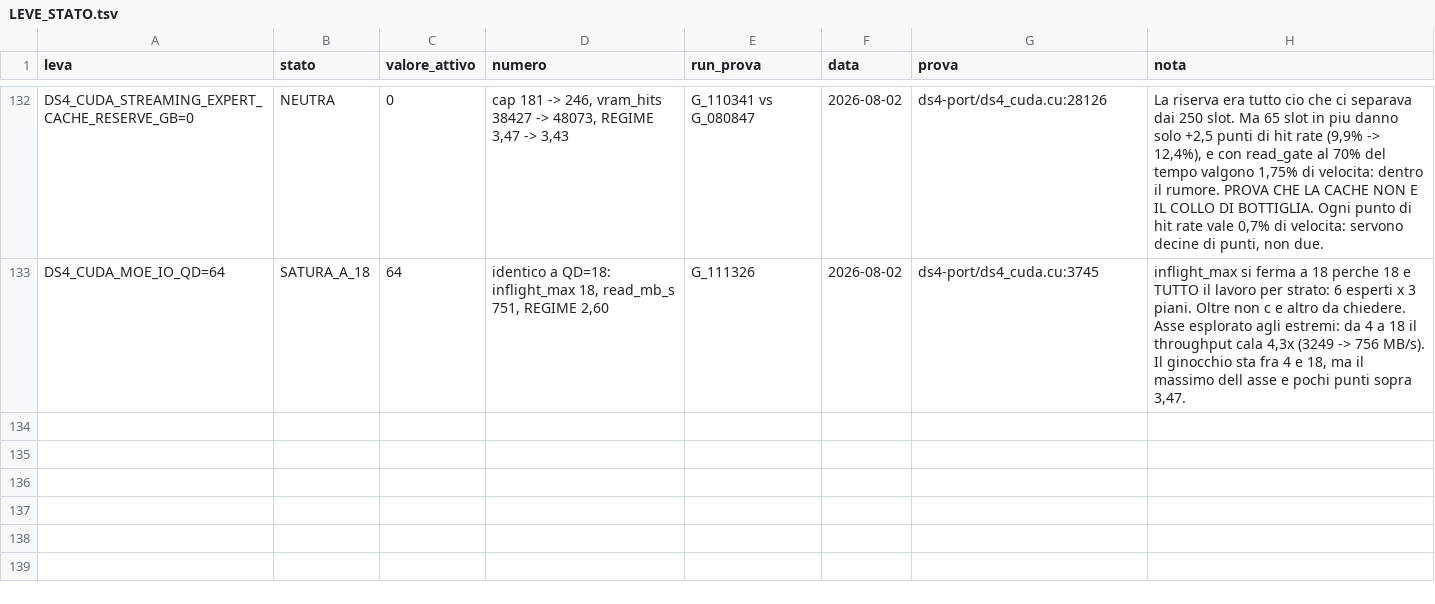
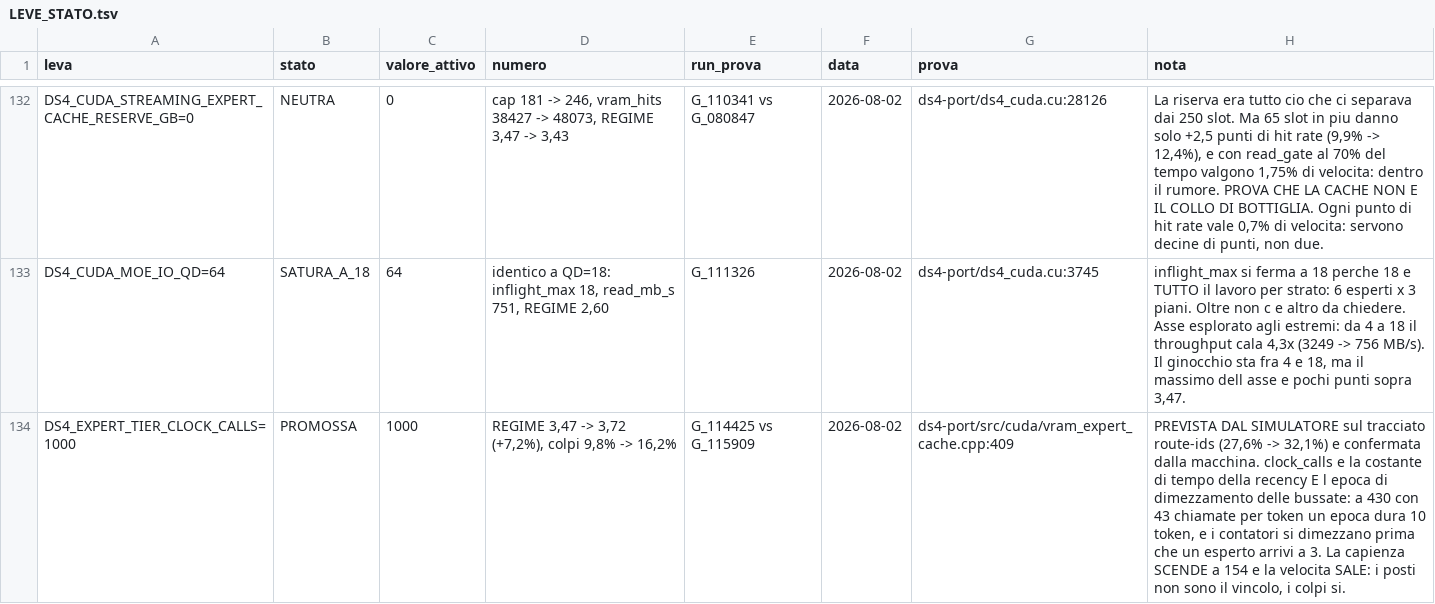
Before and after one commit to imanu86/moe-aggressive-commit, a TSV file: .microbench/leve_stato/LEVE_STATO.tsv, drawn as a sheet; only a part is shown, gaps mark what is left out; the diff names each change by its address in the sheet, - before the commit and + after, or states it on an @@ line.

```diff
--- a/.microbench/leve_stato/LEVE_STATO.tsv
+++ b/.microbench/leve_stato/LEVE_STATO.tsv
+row 134: DS4_EXPERT_TIER_CLOCK_CALLS=1000 | PROMOSSA | 1000 | REGIME 3,47 -> 3,72 (+7,2%), colpi 9,8% -> 16,2% | G_114425 vs G_115909 | 2026-08-02 | ds4-port/src/cuda/vram_expert_cache.cpp:409 | PREVISTA DAL SIMULATORE sul tracciato route-ids (27,6% -> 32,1%) e confermata dalla macchina. clock_calls e la costante di tempo della recency E l epoca di dimezzamento delle bussate: a 430 con 43 chiamate per token un epoca dura 10 token, e i contatori si dimezzano prima che un esperto arrivi a 3. La capienza SCENDE a 154 e la velocita SALE: i posti non sono il vincolo, i colpi si.
```
Also changed, not shown: 2 other files.
